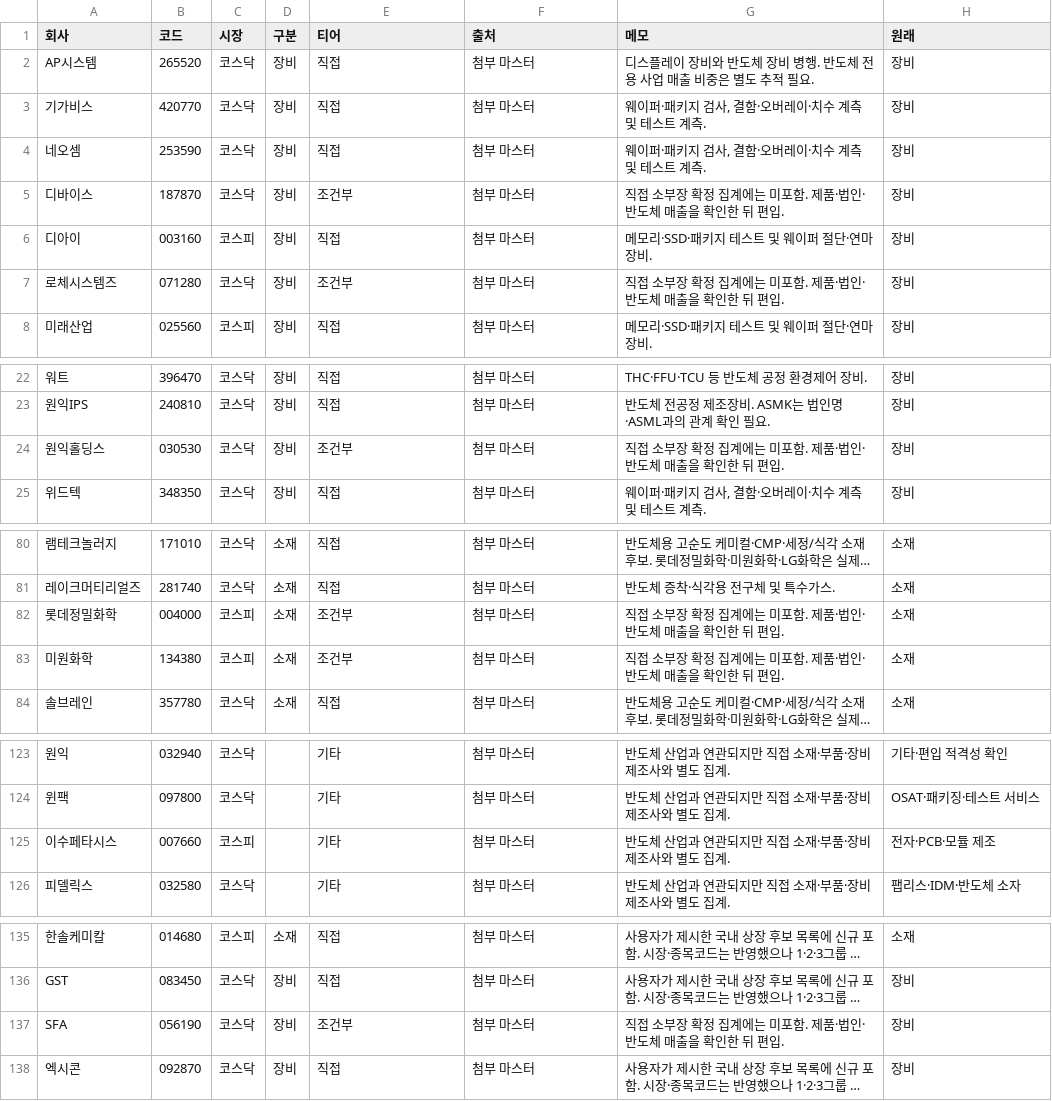
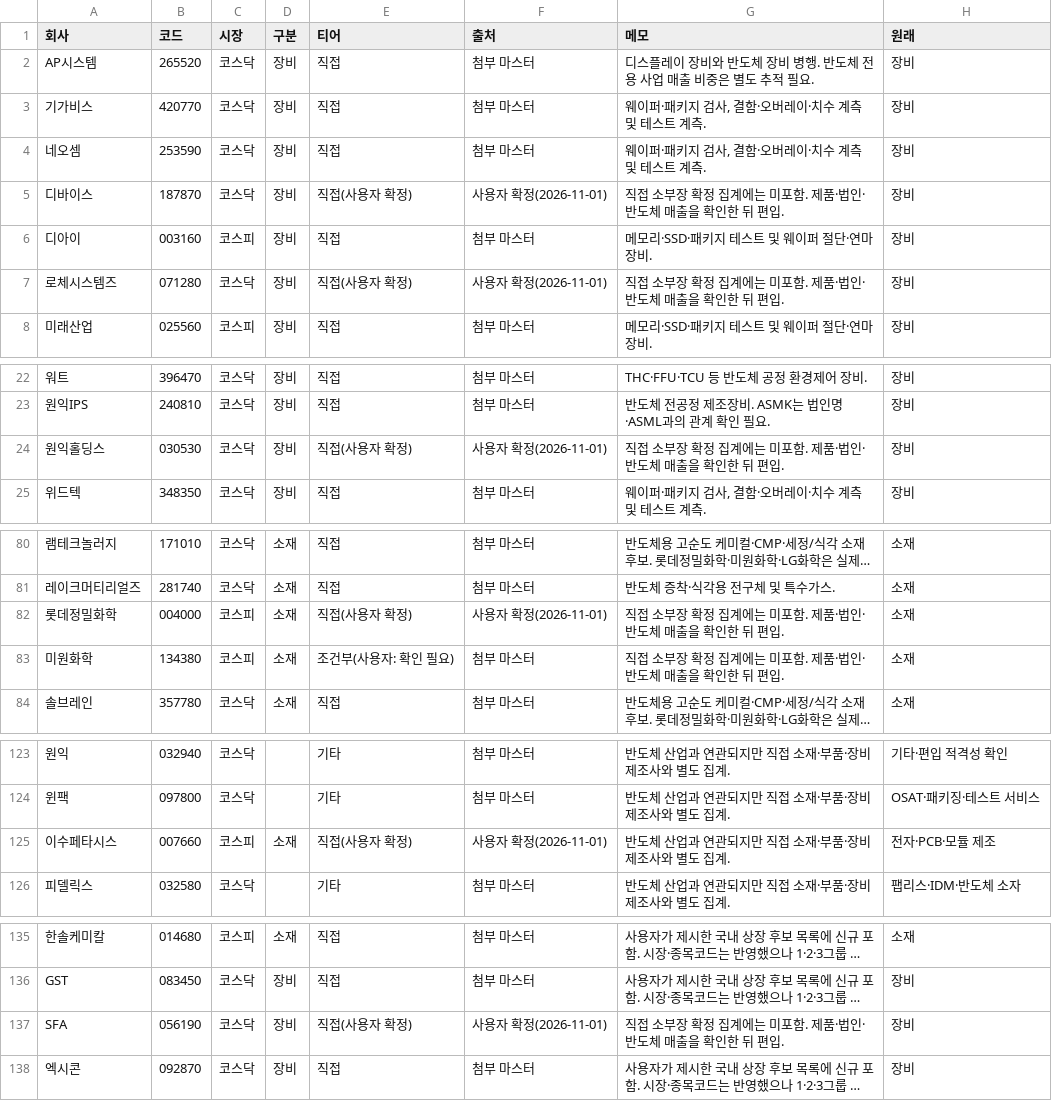
Before and after one commit to captaincatb-web/Sangsaengnews, a CSV file: scripts/semi_final_tiers.csv, drawn as a sheet; only a part is shown, gaps mark what is left out; long unchanged cells end in …; the diff covers the shown part only; the diff names each change by its address in the sheet, - before the commit and + after, or states it on an @@ line.

```diff
--- a/scripts/semi_final_tiers.csv
+++ b/scripts/semi_final_tiers.csv
-E5 (티어): 조건부
+E5 (티어): 직접(사용자 확정)
-F5 (출처): 첨부 마스터
+F5 (출처): 사용자 확정(2026-11-01)
-E7 (티어): 조건부
+E7 (티어): 직접(사용자 확정)
-F7 (출처): 첨부 마스터
+F7 (출처): 사용자 확정(2026-11-01)
-E24 (티어): 조건부
+E24 (티어): 직접(사용자 확정)
-F24 (출처): 첨부 마스터
+F24 (출처): 사용자 확정(2026-11-01)
-E82 (티어): 조건부
+E82 (티어): 직접(사용자 확정)
-F82 (출처): 첨부 마스터
+F82 (출처): 사용자 확정(2026-11-01)
-E83 (티어): 조건부
+E83 (티어): 조건부(사용자: 확인 필요)
-D125 (구분): (empty)
+D125 (구분): 소재
-E125 (티어): 기타
+E125 (티어): 직접(사용자 확정)
-F125 (출처): 첨부 마스터
+F125 (출처): 사용자 확정(2026-11-01)
-E137 (티어): 조건부
+E137 (티어): 직접(사용자 확정)
-F137 (출처): 첨부 마스터
+F137 (출처): 사용자 확정(2026-11-01)
```
Also changed, not shown: 1 edited cell elsewhere in this file, scripts/partner_excluded.tsv, scripts/partner_listed_extra.tsv.
